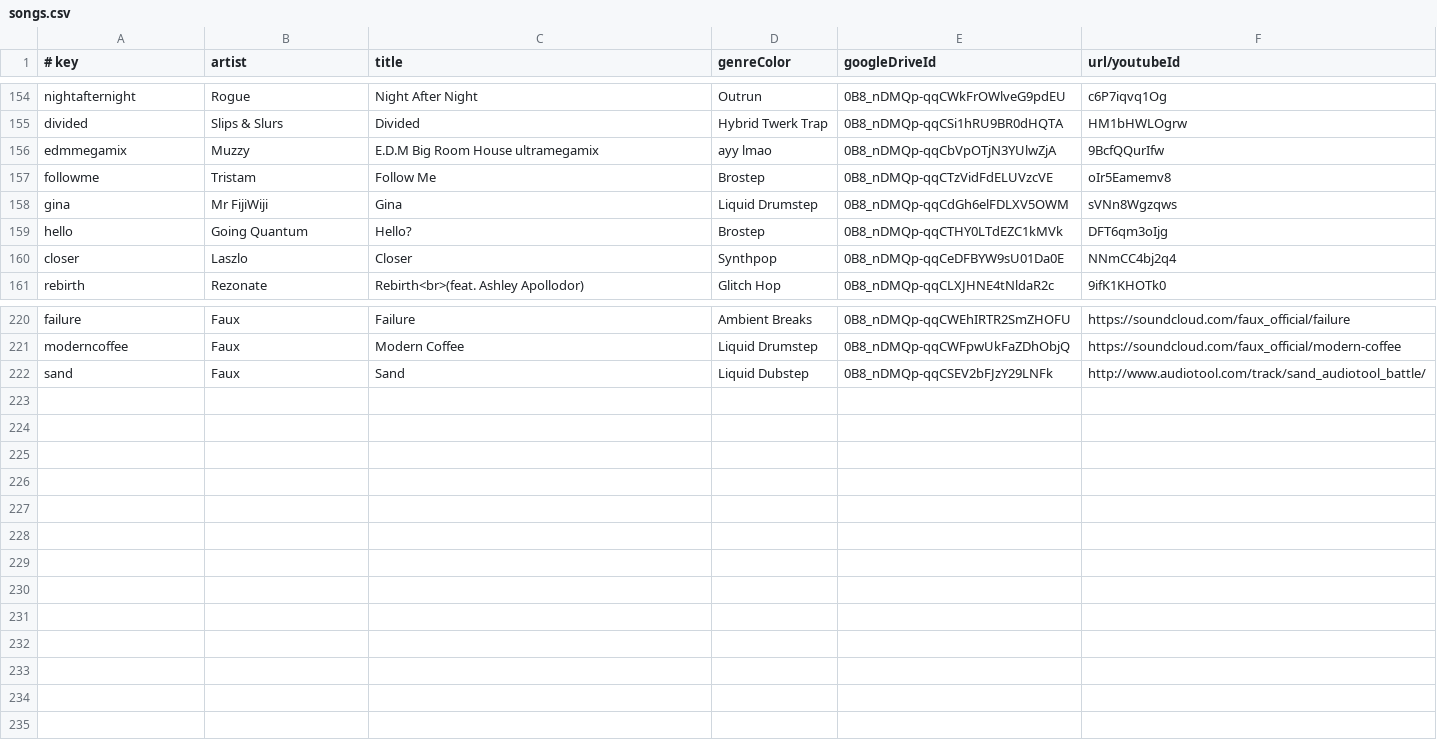
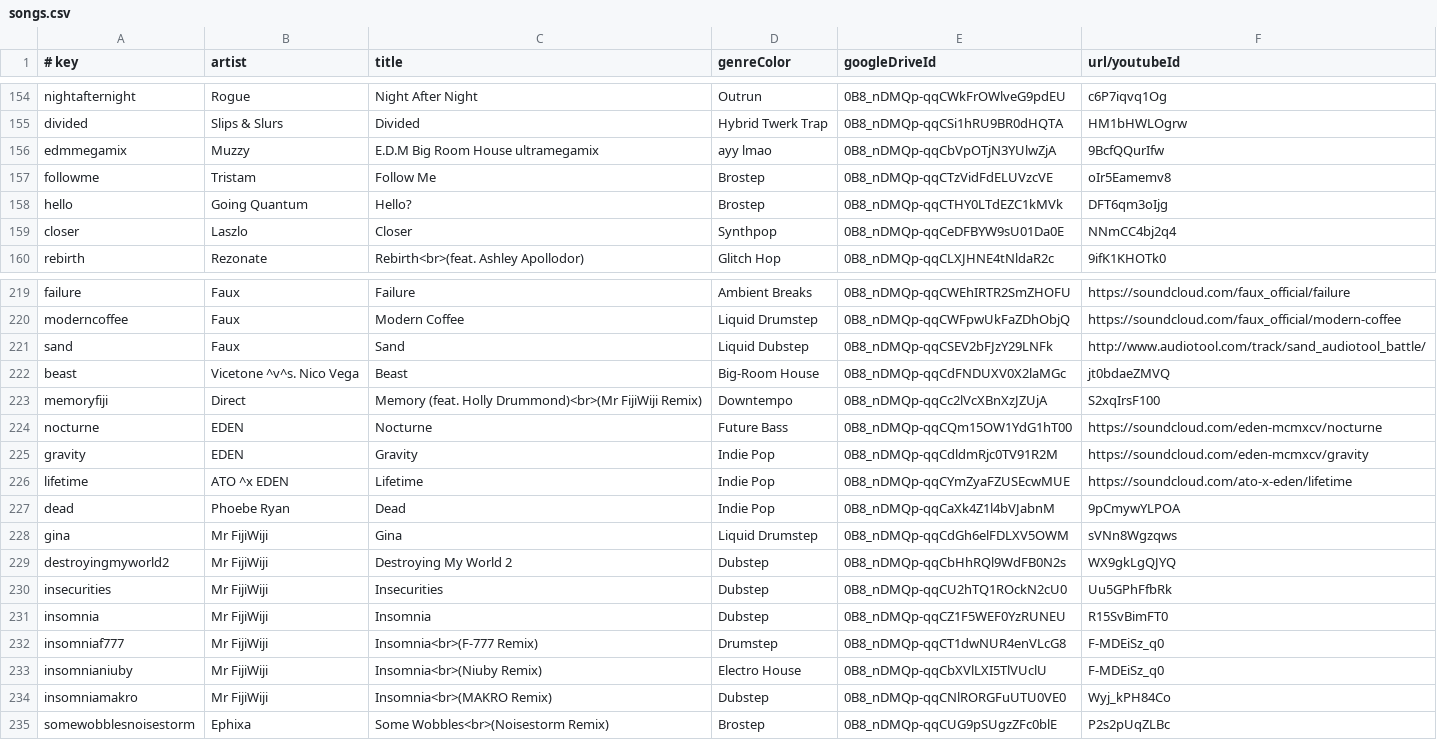
Before and after one commit to caseif/vis.js, a CSV file: songs.csv, drawn as a sheet; only a part is shown, gaps mark what is left out.

```diff
--- a/songs.csv
+++ b/songs.csv
@@ -157,3 +157,2 @@ edmmegamix|Muzzy|E.D.M Big Room House ultramegamix|ayy lmao|0B8_nDMQp-qqCbVpOTjN
 followme|Tristam|Follow Me|Brostep|0B8_nDMQp-qqCTzVidFdELUVzcVE|oIr5Eamemv8
-gina|Mr FijiWiji|Gina|Liquid Drumstep|0B8_nDMQp-qqCdGh6elFDLXV5OWM|sVNn8Wgzqws
 hello|Going Quantum|Hello?|Brostep|0B8_nDMQp-qqCTHY0LTdEZC1kMVk|DFT6qm3oIjg
@@ -222 +221,15 @@ moderncoffee|Faux|Modern Coffee|Liquid Drumstep|0B8_nDMQp-qqCWFpwUkFaZDhObjQ|htt
 sand|Faux|Sand|Liquid Dubstep|0B8_nDMQp-qqCSEV2bFJzY29LNFk|http://www.audiotool.com/track/sand_audiotool_battle/
+beast|Vicetone ^v^s. Nico Vega|Beast|Big-Room House|0B8_nDMQp-qqCdFNDUXV0X2laMGc|jt0bdaeZMVQ
+memoryfiji|Direct|Memory (feat. Holly Drummond)<br>(Mr FijiWiji Remix)|Downtempo|0B8_nDMQp-qqCc2lVcXBnXzJZUjA|S2xqIrsF100
+nocturne|EDEN|Nocturne|Future Bass|0B8_nDMQp-qqCQm15OW1YdG1hT00|https://soundcloud.com/eden-mcmxcv/nocturne
+gravity|EDEN|Gravity|Indie Pop|0B8_nDMQp-qqCdldmRjc0TV91R2M|https://soundcloud.com/eden-mcmxcv/gravity
+lifetime|ATO ^x EDEN|Lifetime|Indie Pop|0B8_nDMQp-qqCYmZyaFZUSEcwMUE|https://soundcloud.com/ato-x-eden/lifetime
+dead|Phoebe Ryan|Dead|Indie Pop|0B8_nDMQp-qqCaXk4Z1l4bVJabnM|9pCmywYLPOA
+gina|Mr FijiWiji|Gina|Liquid Drumstep|0B8_nDMQp-qqCdGh6elFDLXV5OWM|sVNn8Wgzqws
+destroyingmyworld2|Mr FijiWiji|Destroying My World 2|Dubstep|0B8_nDMQp-qqCbHhRQl9WdFB0N2s|WX9gkLgQJYQ
+insecurities|Mr FijiWiji|Insecurities|Dubstep|0B8_nDMQp-qqCU2hTQ1ROckN2cU0|Uu5GPhFfbRk
+insomnia|Mr FijiWiji|Insomnia|Dubstep|0B8_nDMQp-qqCZ1F5WEF0YzRUNEU|R15SvBimFT0
+insomniaf777|Mr FijiWiji|Insomnia<br>(F-777 Remix)|Drumstep|0B8_nDMQp-qqCT1dwNUR4enVLcG8|F-MDEiSz_q0
+insomnianiuby|Mr FijiWiji|Insomnia<br>(Niuby Remix)|Electro House|0B8_nDMQp-qqCbXVlLXI5TlVUclU|F-MDEiSz_q0
+insomniamakro|Mr FijiWiji|Insomnia<br>(MAKRO Remix)|Dubstep|0B8_nDMQp-qqCNlRORGFuUTU0VE0|Wyj_kPH84Co
+somewobblesnoisestorm|Ephixa|Some Wobbles<br>(Noisestorm Remix)|Brostep|0B8_nDMQp-qqCUG9pSUgzZFc0blE|P2s2pUqZLBc
```
Also changed, not shown: 2 other files.
